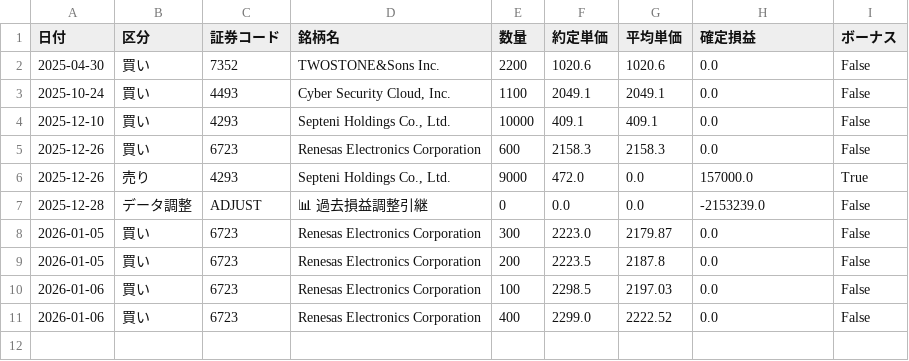
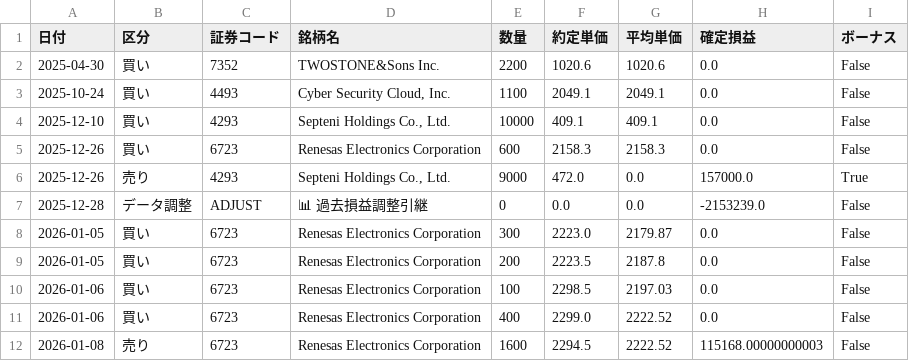
Before and after one commit to reiwa1019-cmyk/J_Phantom_Gear, a CSV file: trade_log.csv, drawn as a sheet; the diff names each change by its address in the sheet, - before the commit and + after, or states it on an @@ line.

Commit message:
Update trade_log.csv

```diff
--- a/trade_log.csv
+++ b/trade_log.csv
+row 12: 2026-01-08 | 売り | 6723 | Renesas Electronics Corporation | 1600 | 2294.5 | 2222.52 | 115168.00000000003 | False
```
